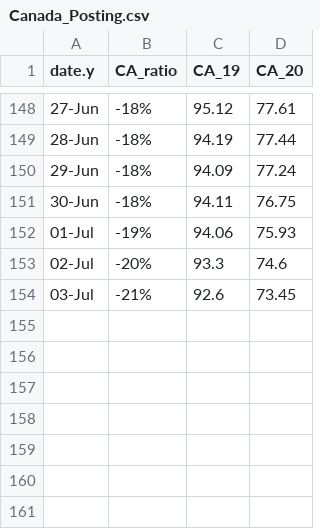
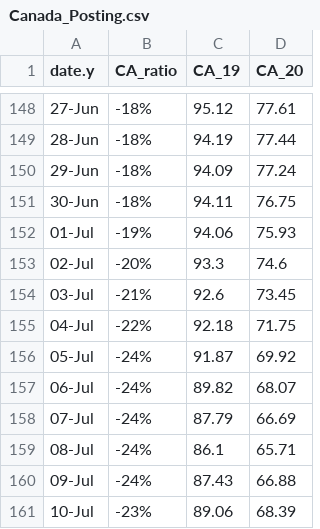
Before and after one commit to cdhoweinstitute/COVID-Canada, a CSV file: Canada_Posting.csv, drawn as a sheet; only a part is shown, gaps mark what is left out.

Commit message:
Add files via upload

```diff
--- a/Canada_Posting.csv
+++ b/Canada_Posting.csv
@@ -154 +154,8 @@
 03-Jul,-21%,92.6,73.45
+04-Jul,-22%,92.18,71.75
+05-Jul,-24%,91.87,69.92
+06-Jul,-24%,89.82,68.07
+07-Jul,-24%,87.79,66.69
+08-Jul,-24%,86.1,65.71
+09-Jul,-24%,87.43,66.88
+10-Jul,-23%,89.06,68.39
```
